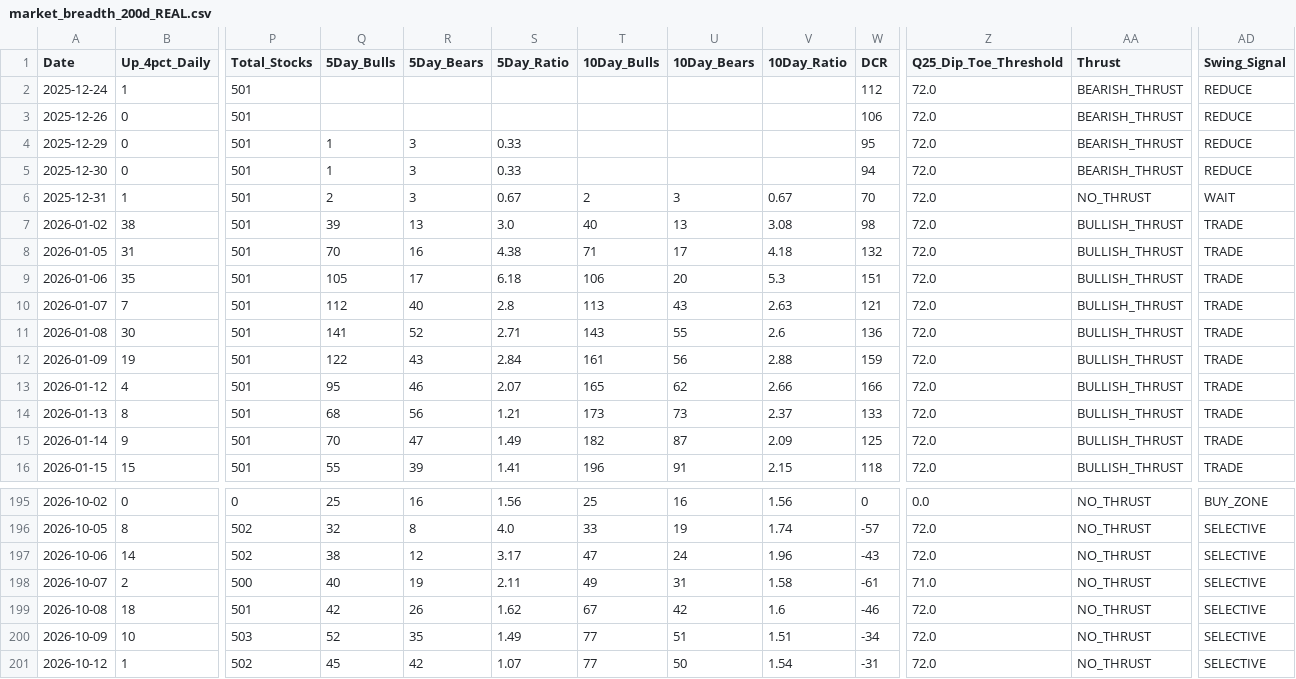
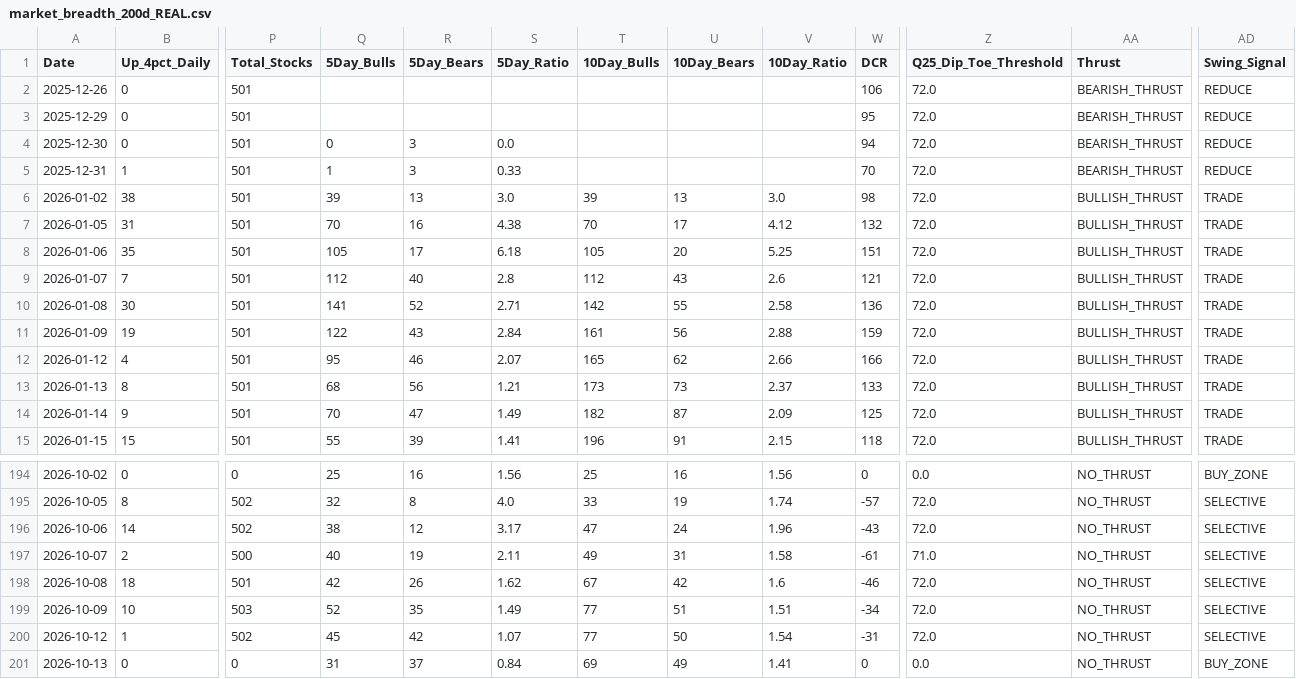
Before and after one commit to Vineh20/market-breadth, a CSV file: market_breadth_200d_REAL.csv, drawn as a sheet; only a part is shown, gaps mark what is left out; removed rows and columns are numbered as before the commit, all else as after; rows hold the shown columns only; the diff names each change by its address in the sheet, - before the commit and + after, or states it on an @@ line.

```diff
--- a/market_breadth_200d_REAL.csv
+++ b/market_breadth_200d_REAL.csv
-row 2: 2025-12-24 | 1 | 501 |  |  |  |  |  |  | 112 | 72.0 | BEARISH_THRUST | REDUCE
-Q3 (5Day_Bulls): 1
+Q3 (5Day_Bulls): (empty)
-R3 (5Day_Bears): 3
+R3 (5Day_Bears): (empty)
-S3 (5Day_Ratio): 0.33
+S3 (5Day_Ratio): (empty)
-Q4 (5Day_Bulls): 1
+Q4 (5Day_Bulls): 0
-S4 (5Day_Ratio): 0.33
+S4 (5Day_Ratio): 0.0
-Q5 (5Day_Bulls): 2
+Q5 (5Day_Bulls): 1
-S5 (5Day_Ratio): 0.67
+S5 (5Day_Ratio): 0.33
-T5 (10Day_Bulls): 2
+T5 (10Day_Bulls): (empty)
-U5 (10Day_Bears): 3
+U5 (10Day_Bears): (empty)
-V5 (10Day_Ratio): 0.67
+V5 (10Day_Ratio): (empty)
-AA5 (Thrust): NO_THRUST
+AA5 (Thrust): BEARISH_THRUST
-AD5 (Swing_Signal): WAIT
+AD5 (Swing_Signal): REDUCE
-T6 (10Day_Bulls): 40
+T6 (10Day_Bulls): 39
-V6 (10Day_Ratio): 3.08
+V6 (10Day_Ratio): 3.0
-T7 (10Day_Bulls): 71
+T7 (10Day_Bulls): 70
-V7 (10Day_Ratio): 4.18
+V7 (10Day_Ratio): 4.12
-T8 (10Day_Bulls): 106
+T8 (10Day_Bulls): 105
-V8 (10Day_Ratio): 5.3
+V8 (10Day_Ratio): 5.25
-T9 (10Day_Bulls): 113
+T9 (10Day_Bulls): 112
-V9 (10Day_Ratio): 2.63
+V9 (10Day_Ratio): 2.6
-T10 (10Day_Bulls): 143
+T10 (10Day_Bulls): 142
-V10 (10Day_Ratio): 2.6
+V10 (10Day_Ratio): 2.58
+row 201: 2026-10-13 | 0 | 0 | 31 | 37 | 0.84 | 69 | 49 | 1.41 | 0 | 0.0 | NO_THRUST | BUY_ZONE
```
Also changed, not shown: docs/market_breadth_200d_REAL.csv, 2 other files.
